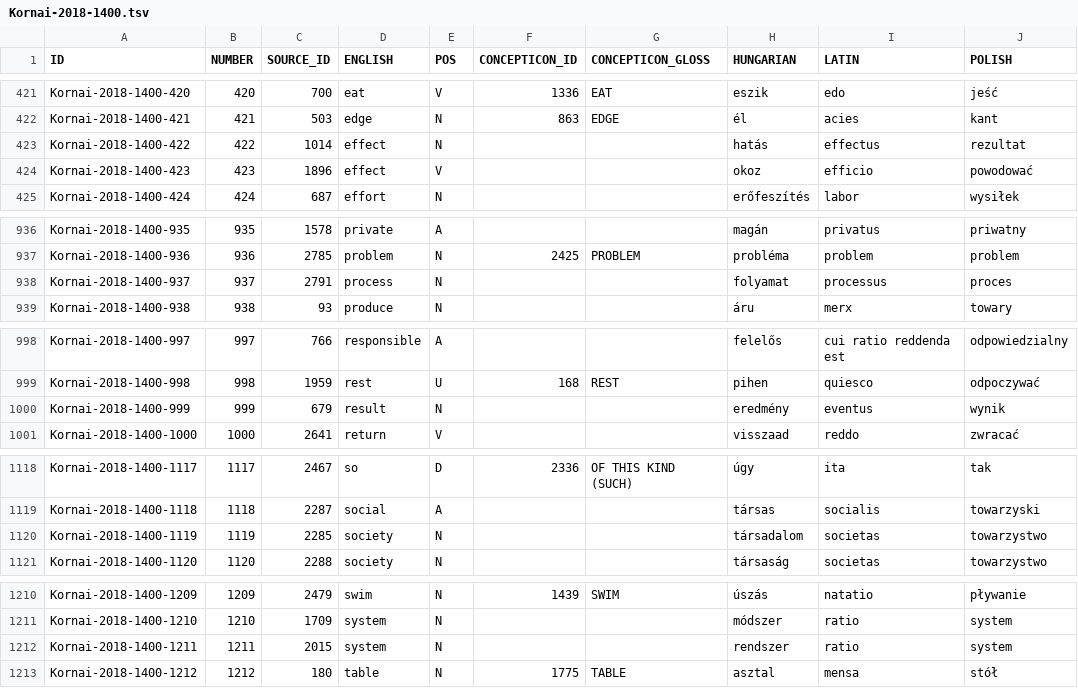
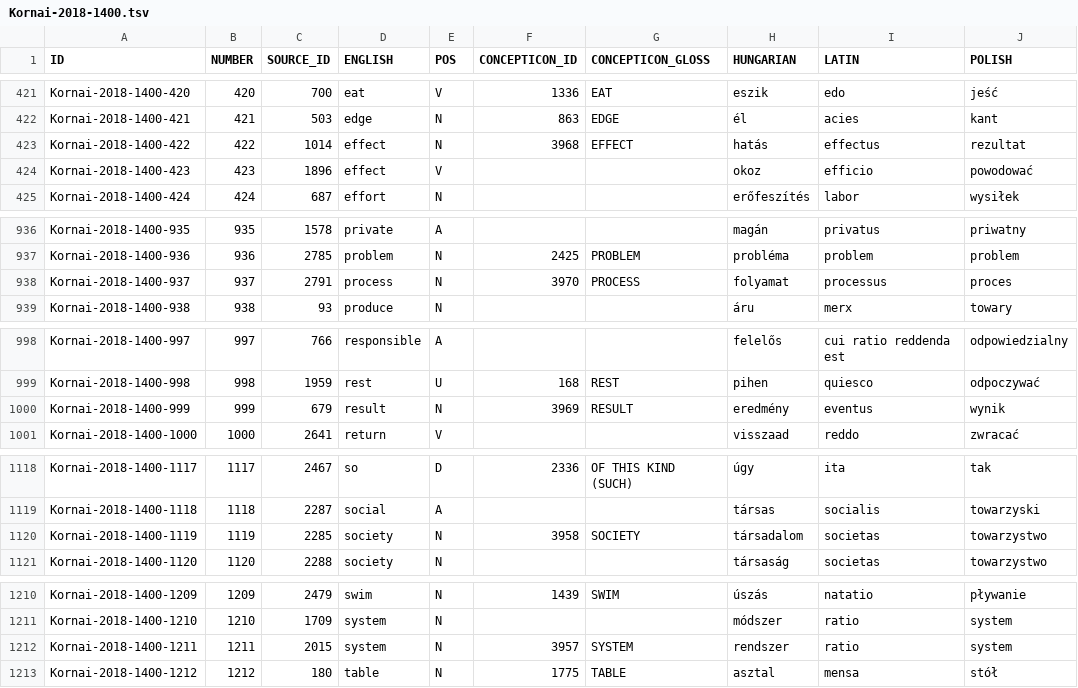
Before and after one commit to concepticon/concepticon-data, a TSV file: concepticondata/conceptlists/Kornai-2018-1400.tsv, drawn as a sheet; only a part is shown, gaps mark what is left out; the diff covers the shown part only; the diff names each change by its address in the sheet, - before the commit and + after, or states it on an @@ line.

```diff
--- a/concepticondata/conceptlists/Kornai-2018-1400.tsv
+++ b/concepticondata/conceptlists/Kornai-2018-1400.tsv
-F423 (CONCEPTICON_ID): (empty)
+F423 (CONCEPTICON_ID): 3968
-G423 (CONCEPTICON_GLOSS): (empty)
+G423 (CONCEPTICON_GLOSS): EFFECT
-F938 (CONCEPTICON_ID): (empty)
+F938 (CONCEPTICON_ID): 3970
-G938 (CONCEPTICON_GLOSS): (empty)
+G938 (CONCEPTICON_GLOSS): PROCESS
-F1000 (CONCEPTICON_ID): (empty)
+F1000 (CONCEPTICON_ID): 3969
-G1000 (CONCEPTICON_GLOSS): (empty)
+G1000 (CONCEPTICON_GLOSS): RESULT
-F1120 (CONCEPTICON_ID): (empty)
+F1120 (CONCEPTICON_ID): 3958
-G1120 (CONCEPTICON_GLOSS): (empty)
+G1120 (CONCEPTICON_GLOSS): SOCIETY
-F1212 (CONCEPTICON_ID): (empty)
+F1212 (CONCEPTICON_ID): 3957
-G1212 (CONCEPTICON_GLOSS): (empty)
+G1212 (CONCEPTICON_GLOSS): SYSTEM
```
Also changed, not shown: 2 edited cells elsewhere in this file, concepticondata/conceptlists/Anonby-2018-1500.tsv, concepticondata/conceptlists/Lynott-2013-400.tsv, 20 other files.
